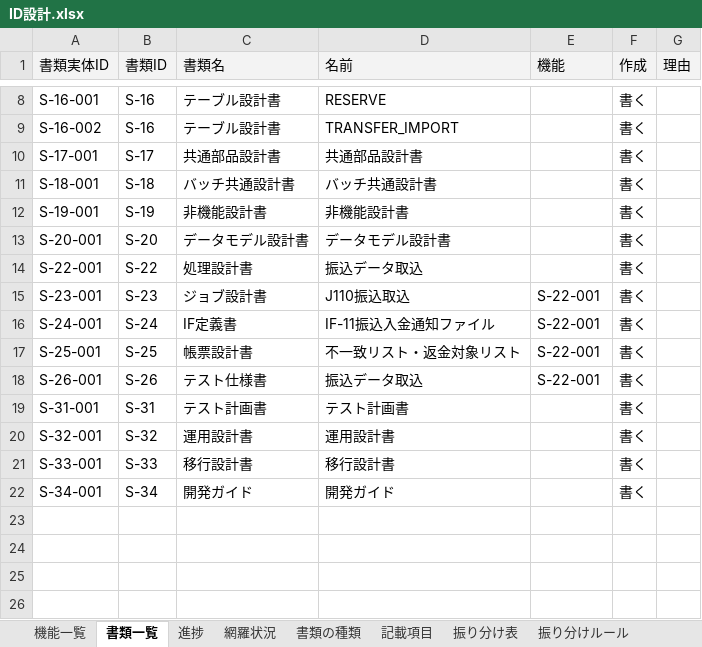
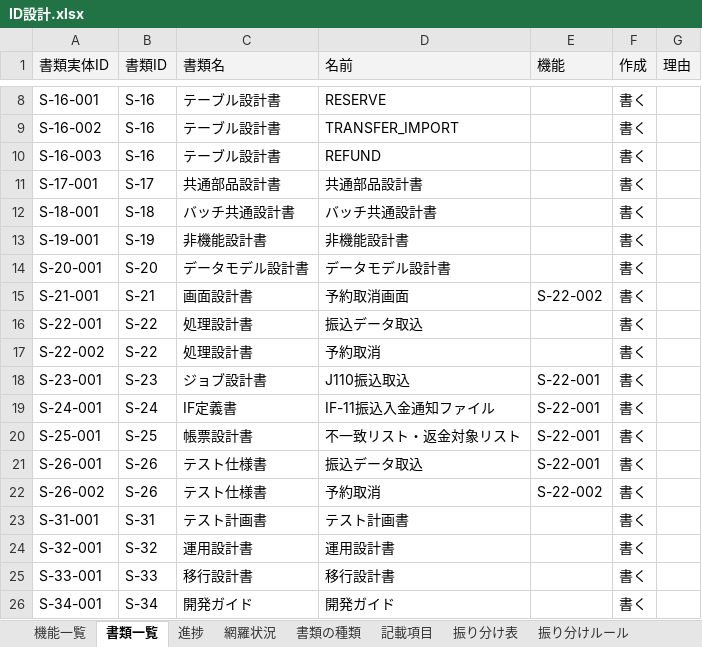
Before and after one commit to mstkfeb20-collab/tour-reservation-pilot, an Excel workbook: docs/design/ID設計.xlsx, sheet 書類一覧, drawn as a sheet; only a part is shown, gaps mark what is left out; values as stored, in another font and other column widths than the file's, no borders; the diff names each change by its address in the sheet, - before the commit and + after, or states it on an @@ line.

```diff
--- a/docs/design/ID設計.xlsx (sheet 書類一覧)
+++ b/docs/design/ID設計.xlsx (sheet 書類一覧)
+row 10: S-16-003 | S-16 | テーブル設計書 | REFUND |  | 書く
+row 15: S-21-001 | S-21 | 画面設計書 | 予約取消画面 | S-22-002 | 書く
+row 17: S-22-002 | S-22 | 処理設計書 | 予約取消 |  | 書く
+row 22: S-26-002 | S-26 | テスト仕様書 | 予約取消 | S-22-002 | 書く
```
Also changed, not shown: sheet 網羅状況, sheet 進捗, sheet 機能一覧, 18 other files.
